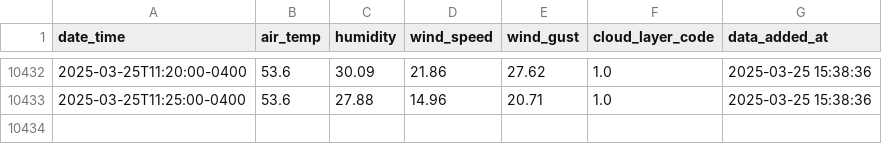
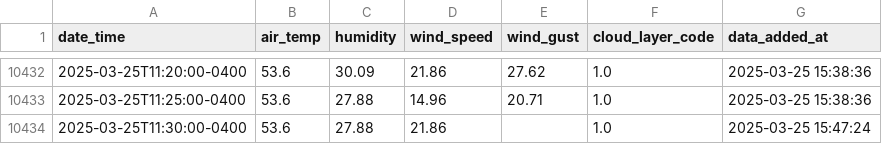
Before and after one commit to coopfos/KLGA, a CSV file: weather_data.csv, drawn as a sheet; only a part is shown, gaps mark what is left out.

Commit message:
Update weather data

```diff
--- a/weather_data.csv
+++ b/weather_data.csv
@@ -10433 +10433,2 @@ date_time,air_temp,humidity,wind_speed,wind_gust,cloud_layer_code,data_added_at
 2025-03-25T11:25:00-0400,53.6,27.88,14.96,20.71,1.0,2025-03-25 15:38:36
+2025-03-25T11:30:00-0400,53.6,27.88,21.86,,1.0,2025-03-25 15:47:24
```
